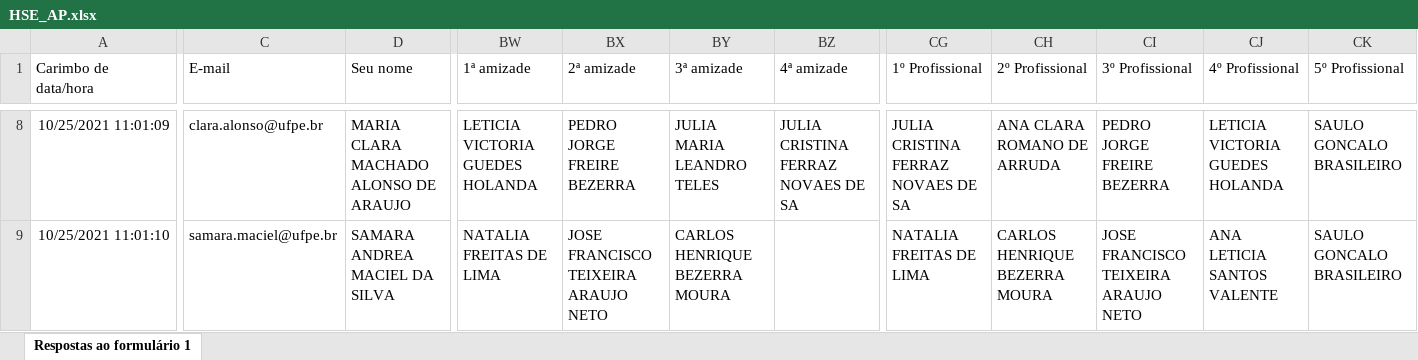
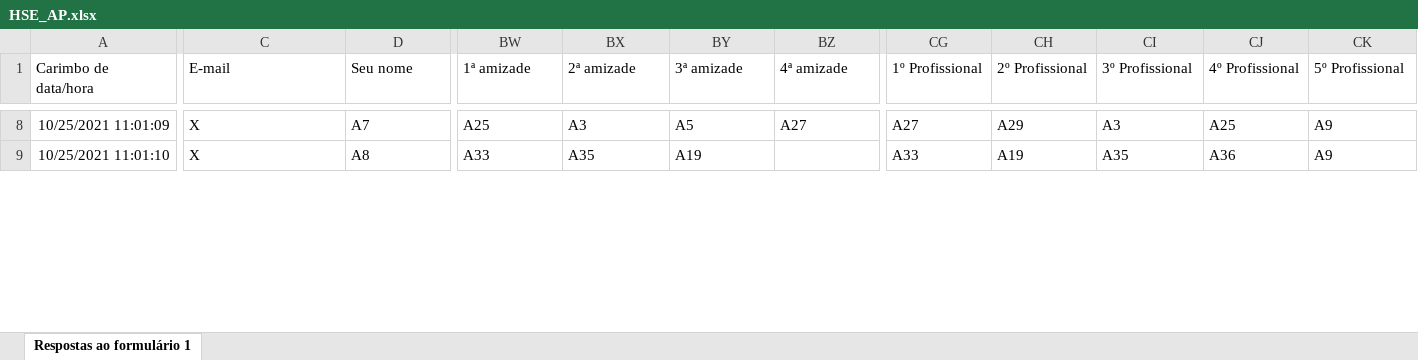
Before and after one commit to Eddac/Analise_TESE, an Excel workbook: HSE_AP.xlsx, sheet Respostas ao formulário 1, drawn as a sheet; only a part is shown, gaps mark what is left out; values as stored, in another font and other column widths than the file's, no borders; charts and pictures not drawn; the diff covers the shown part only; the diff names each change by its address in the sheet, - before the commit and + after, or states it on an @@ line.

```diff
--- a/HSE_AP.xlsx (sheet Respostas ao formulário 1)
+++ b/HSE_AP.xlsx (sheet Respostas ao formulário 1)
-C8 (E-mail): clara.alonso@ufpe.br
+C8 (E-mail): X
-D8 (Seu nome): MARIA CLARA MACHADO ALONSO DE ARAUJO
+D8 (Seu nome): A7
-BW8 (1ª amizade): LETICIA VICTORIA GUEDES HOLANDA
+BW8 (1ª amizade): A25
-BX8 (2ª amizade): PEDRO JORGE FREIRE BEZERRA
+BX8 (2ª amizade): A3
-BY8 (3ª amizade): JULIA MARIA LEANDRO TELES
+BY8 (3ª amizade): A5
-BZ8 (4ª amizade): JULIA CRISTINA FERRAZ NOVAES DE SA
+BZ8 (4ª amizade): A27
-CG8 (1º Profissional): JULIA CRISTINA FERRAZ NOVAES DE SA
+CG8 (1º Profissional): A27
-CH8 (2º Profissional): ANA CLARA ROMANO DE ARRUDA
+CH8 (2º Profissional): A29
-CI8 (3º Profissional): PEDRO JORGE FREIRE BEZERRA
+CI8 (3º Profissional): A3
-CJ8 (4º Profissional): LETICIA VICTORIA GUEDES HOLANDA
+CJ8 (4º Profissional): A25
-CK8:CK9 (5º Profissional): SAULO GONCALO BRASILEIRO
+CK8:CK9 (5º Profissional): A9
-C9 (E-mail): samara.maciel@ufpe.br
+C9 (E-mail): X
-D9 (Seu nome): SAMARA ANDREA MACIEL DA SILVA
+D9 (Seu nome): A8
-BW9 (1ª amizade): NATALIA FREITAS DE LIMA
+BW9 (1ª amizade): A33
-BX9 (2ª amizade): JOSE FRANCISCO TEIXEIRA ARAUJO NETO
+BX9 (2ª amizade): A35
-BY9 (3ª amizade): CARLOS HENRIQUE BEZERRA MOURA
+BY9 (3ª amizade): A19
-CG9 (1º Profissional): NATALIA FREITAS DE LIMA
+CG9 (1º Profissional): A33
-CH9 (2º Profissional): CARLOS HENRIQUE BEZERRA MOURA
+CH9 (2º Profissional): A19
-CI9 (3º Profissional): JOSE FRANCISCO TEIXEIRA ARAUJO NETO
+CI9 (3º Profissional): A35
-CJ9 (4º Profissional): ANA LETICIA SANTOS VALENTE
+CJ9 (4º Profissional): A36
```
Also changed, not shown: 516 edited cells elsewhere in this sheet, charts or pictures, HSE_DOC_DEB_UNIVASF_1.xlsx, HSE_DOC_DEB_UNIVASF_3.xlsx.
